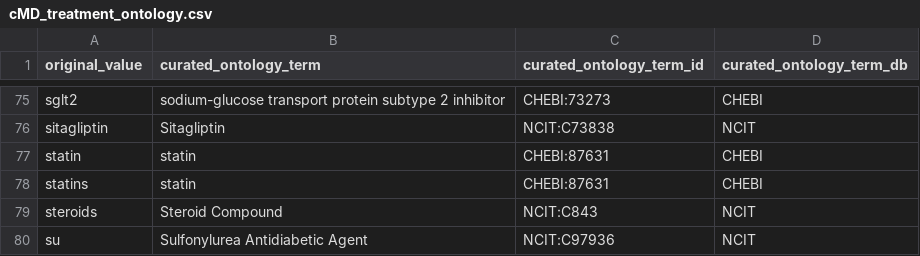
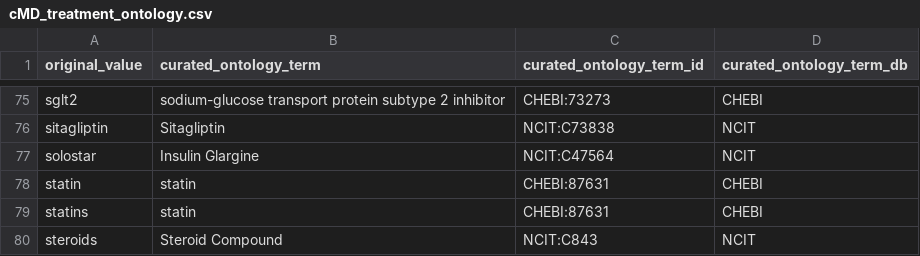
Before and after one commit to waldronlab/OmicsMLRepoData, a CSV file: curatedMetagenomicData/maps/cMD_treatment_ontology.csv, drawn as a sheet; only a part is shown, gaps mark what is left out; the shorter side is filled out with more unchanged rows; the diff names each change by its address in the sheet, - before the commit and + after, or states it on an @@ line.

Commit message:
add one missing original treatment value, solostar

```diff
--- a/curatedMetagenomicData/maps/cMD_treatment_ontology.csv
+++ b/curatedMetagenomicData/maps/cMD_treatment_ontology.csv
+row 77: solostar | Insulin Glargine | NCIT:C47564 | NCIT
```
